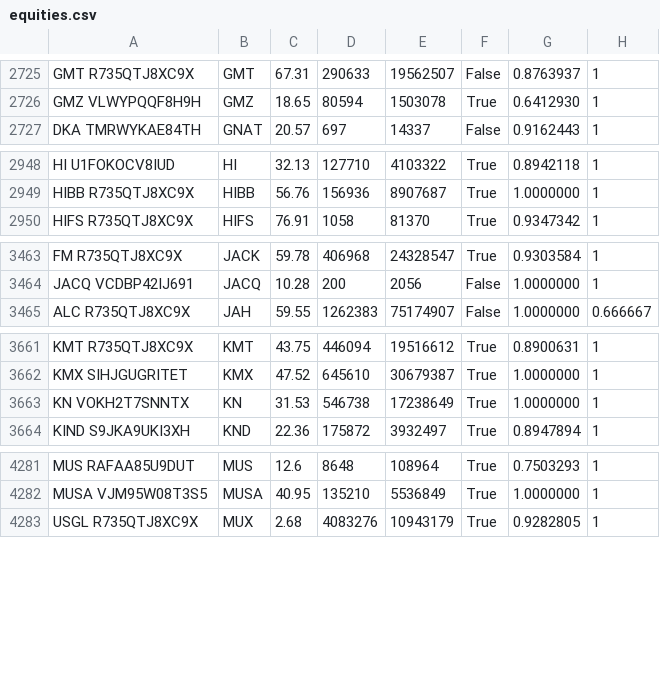
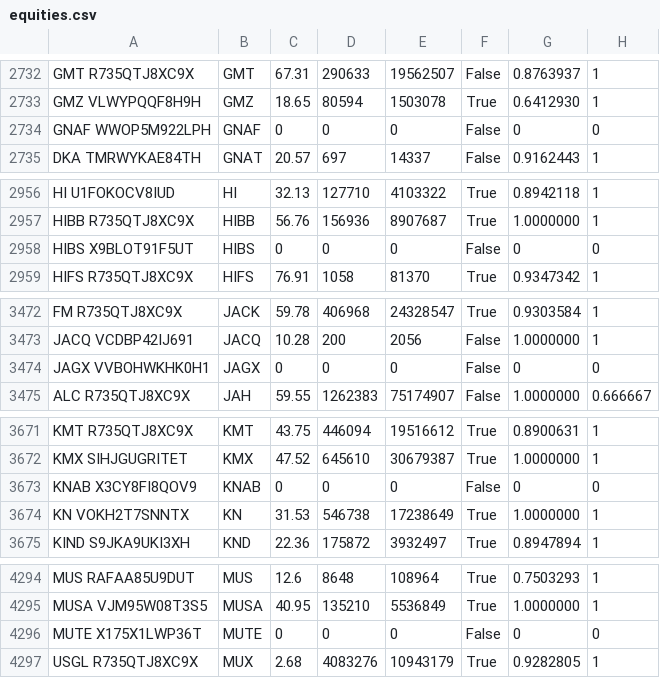
Before and after one commit to hitenzin/qc, a CSV file: equities.csv, drawn as a sheet; only a part is shown, gaps mark what is left out; the diff covers the shown part only.

Commit message:
Update equities.csv
add missing stock symbols like 'JAGX VVBOHWKHK0H1' --> 'JAGX',
other than the stock symbol, rest of the data is dummy data

```diff
--- a/equities.csv
+++ b/equities.csv
@@ -2726,2 +2733,3 @@ GMT R735QTJ8XC9X,GMT,67.31,290633,19562507,False,0.8763937,1
 GMZ VLWYPQQF8H9H,GMZ,18.65,80594,1503078,True,0.6412930,1
+GNAF WWOP5M922LPH,GNAF,0,0,0,False,0,0
 DKA TMRWYKAE84TH,GNAT,20.57,697,14337,False,0.9162443,1
@@ -2949,2 +2957,3 @@ HI U1FOKOCV8IUD,HI,32.13,127710,4103322,True,0.8942118,1
 HIBB R735QTJ8XC9X,HIBB,56.76,156936,8907687,True,1.0000000,1
+HIBS X9BLOT91F5UT,HIBS,0,0,0,False,0,0
 HIFS R735QTJ8XC9X,HIFS,76.91,1058,81370,True,0.9347342,1
@@ -3464,2 +3473,3 @@ FM R735QTJ8XC9X,JACK,59.78,406968,24328547,True,0.9303584,1
 JACQ VCDBP42IJ691,JACQ,10.28,200,2056,False,1.0000000,1
+JAGX VVBOHWKHK0H1,JAGX,0,0,0,False,0,0
 ALC R735QTJ8XC9X,JAH,59.55,1262383,75174907,False,1.0000000,0.666667
@@ -3662,2 +3672,3 @@ KMT R735QTJ8XC9X,KMT,43.75,446094,19516612,True,0.8900631,1
 KMX SIHJGUGRITET,KMX,47.52,645610,30679387,True,1.0000000,1
+KNAB X3CY8FI8QOV9,KNAB,0,0,0,False,0,0
 KN VOKH2T7SNNTX,KN,31.53,546738,17238649,True,1.0000000,1
@@ -4282,2 +4295,3 @@ MUS RAFAA85U9DUT,MUS,12.6,8648,108964,True,0.7503293,1
 MUSA VJM95W08T3S5,MUSA,40.95,135210,5536849,True,1.0000000,1
+MUTE X175X1LWP36T,MUTE,0,0,0,False,0,0
 USGL R735QTJ8XC9X,MUX,2.68,4083276,10943179,True,0.9282805,1
```
Also changed, not shown: 17 added rows elsewhere in this file.
